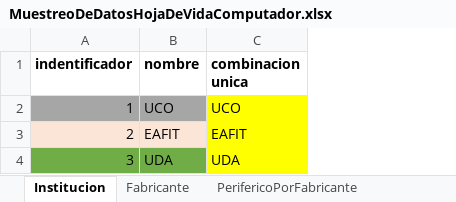
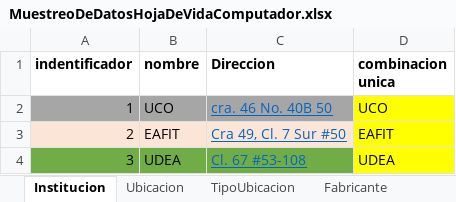
Before and after one commit to cristianospina/DOO, an Excel workbook: MuestreoDeDatosHojaDeVidaComputador.xlsx, sheet Institucion, drawn as a sheet; values as stored, in another font and other column widths than the file's, no borders; addresses are those after the commit; the diff names each change by its address in the sheet, - before the commit and + after, or states it on an @@ line.

```diff
--- a/MuestreoDeDatosHojaDeVidaComputador.xlsx (sheet Institucion)
+++ b/MuestreoDeDatosHojaDeVidaComputador.xlsx (sheet Institucion)
+column C (Direccion), rows 2-4: cra. 46 No. 40B 50 | Cra 49, Cl. 7 Sur #50 | Cl. 67 #53-108
-B4 (nombre): UDA
+B4 (nombre): UDEA
-D4 (combinacion unica): UDA
+D4 (combinacion unica): UDEA
```
Also changed, not shown: sheet Ubicacion, sheet CaracterizacionTipoPeriferico, sheet Periferico, sheet TipoPeriferico, sheet TipoUbicacion, sheet PerifericoPorFabricante, 1 more sheet, other sheet tabs.
